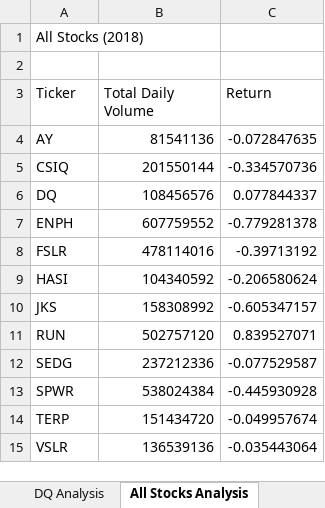
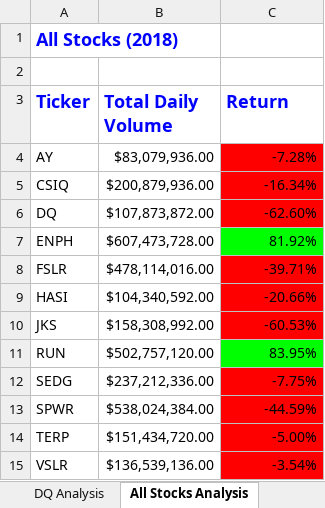
Before and after one commit to millerker76/stock-analysis, an Excel workbook: green_stocks.xlsm, sheet All Stocks Analysis, drawn as a sheet; values as stored, in another font and other column widths than the file's, no borders; charts and pictures not drawn; the diff names each change by its address in the sheet, - before the commit and + after, or states it on an @@ line.

```diff
--- a/green_stocks.xlsm (sheet All Stocks Analysis)
+++ b/green_stocks.xlsm (sheet All Stocks Analysis)
@@ A1 bold: off → on, text colour: black → #0000FF, text size: larger @@
@@ A3:C3 bold: off → on, text colour: black → #0000FF, text size: larger @@
-B4 (Total Daily Volume): 81541136
+B4 (Total Daily Volume): $83,079,936.00
-C4 (Return): -0.072847635
+C4 (Return): -7.28%
-C4:C6 fill: none
+C4:C6 fill: #FF0000
-B5 (Total Daily Volume): 201550144
+B5 (Total Daily Volume): $200,879,936.00
-C5 (Return): -0.334570736
+C5 (Return): -16.34%
-B6 (Total Daily Volume): 108456576
+B6 (Total Daily Volume): $107,873,872.00
-C6 (Return): 0.077844337
+C6 (Return): -62.60%
-B7 (Total Daily Volume): 607759552
+B7 (Total Daily Volume): $607,473,728.00
-C7 (Return): -0.779281378
+C7 (Return): 81.92%
-C7 fill: none
+C7 fill: #00FF00
-B8 (Total Daily Volume): 478114016
+B8 (Total Daily Volume): $478,114,016.00
-C8 (Return): -0.39713192
+C8 (Return): -39.71%
-C8:C10 fill: none
+C8:C10 fill: #FF0000
-B9 (Total Daily Volume): 104340592
+B9 (Total Daily Volume): $104,340,592.00
-C9 (Return): -0.206580624
+C9 (Return): -20.66%
-B10 (Total Daily Volume): 158308992
+B10 (Total Daily Volume): $158,308,992.00
-C10 (Return): -0.605347157
+C10 (Return): -60.53%
-B11 (Total Daily Volume): 502757120
+B11 (Total Daily Volume): $502,757,120.00
-C11 (Return): 0.839527071
+C11 (Return): 83.95%
-C11 fill: none
+C11 fill: #00FF00
-B12 (Total Daily Volume): 237212336
+B12 (Total Daily Volume): $237,212,336.00
-C12 (Return): -0.077529587
+C12 (Return): -7.75%
-C12:C15 fill: none
+C12:C15 fill: #FF0000
-B13 (Total Daily Volume): 538024384
+B13 (Total Daily Volume): $538,024,384.00
-C13 (Return): -0.445930928
+C13 (Return): -44.59%
-B14 (Total Daily Volume): 151434720
+B14 (Total Daily Volume): $151,434,720.00
-C14 (Return): -0.049957674
+C14 (Return): -5.00%
-B15 (Total Daily Volume): 136539136
+B15 (Total Daily Volume): $136,539,136.00
-C15 (Return): -0.035443064
+C15 (Return): -3.54%
```
Also changed, not shown: sheet 2017, sheet 2018, charts or pictures.
